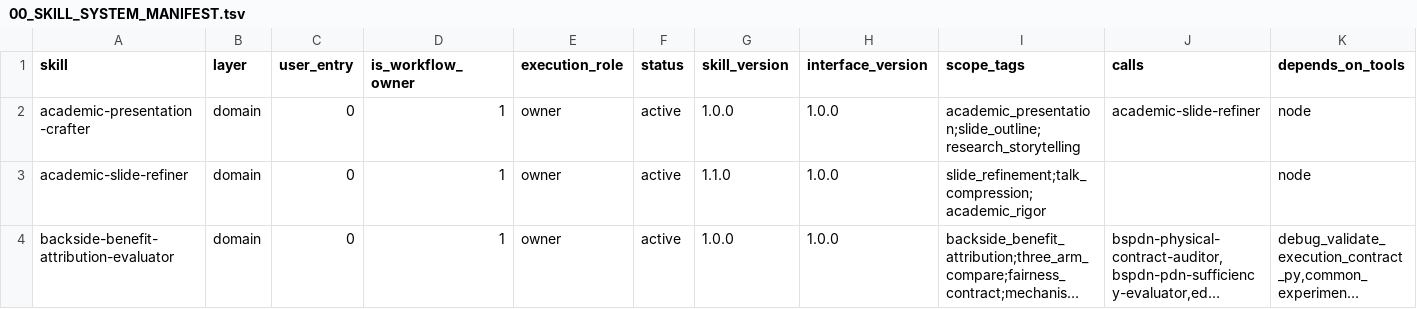
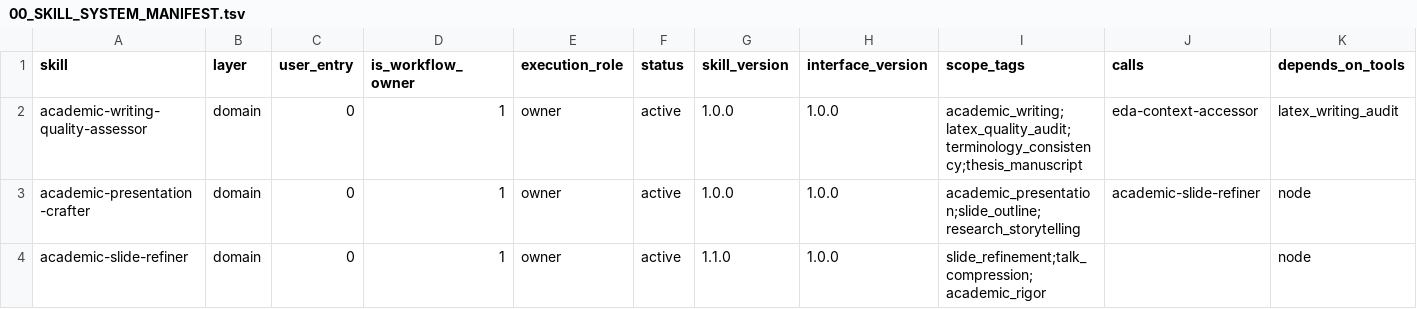
Before and after one commit to Mr-Fang-VLSI/EDAgent, a TSV file: skills/00_SKILL_SYSTEM_MANIFEST.tsv, drawn as a sheet; only a part is shown; the shorter side is filled out with more unchanged rows; long unchanged cells end in …; rows hold the shown columns only; the diff names each change by its address in the sheet, - before the commit and + after, or states it on an @@ line.

```diff
--- a/skills/00_SKILL_SYSTEM_MANIFEST.tsv
+++ b/skills/00_SKILL_SYSTEM_MANIFEST.tsv
+row 2: academic-writing-quality-assessor | domain | 0 | 1 | owner | active | 1.0.0 | 1.0.0 | academic_writing;latex_quality_audit;terminology_consistency;thesis_manuscript | eda-context-accessor | latex_writing_audit
```
Also changed, not shown: docs/tool_registry/tool_metadata.tsv, 7 other files.
